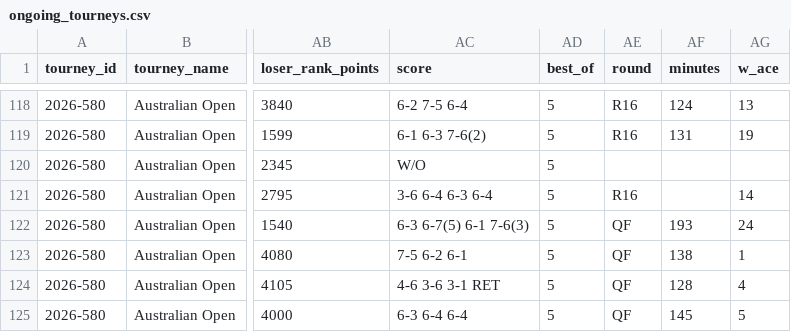
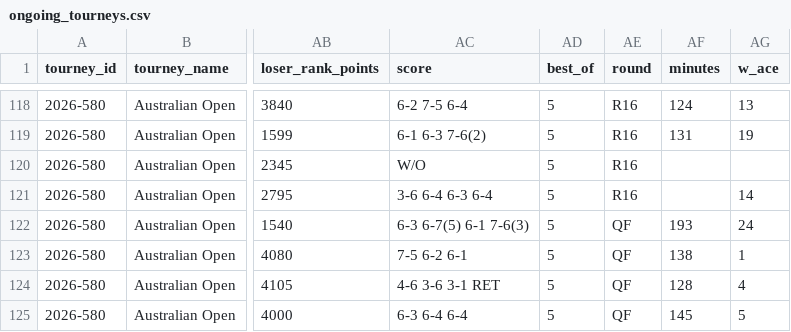
Before and after one commit to Tennismylife/TML-Website, a CSV file: data/ongoing_tourneys.csv, drawn as a sheet; only a part is shown, gaps mark what is left out; the diff names each change by its address in the sheet, - before the commit and + after, or states it on an @@ line.

Commit message:
Update ongoing_tourneys.csv

```diff
--- a/data/ongoing_tourneys.csv
+++ b/data/ongoing_tourneys.csv
-AE120 (round): (empty)
+AE120 (round): R16
```
